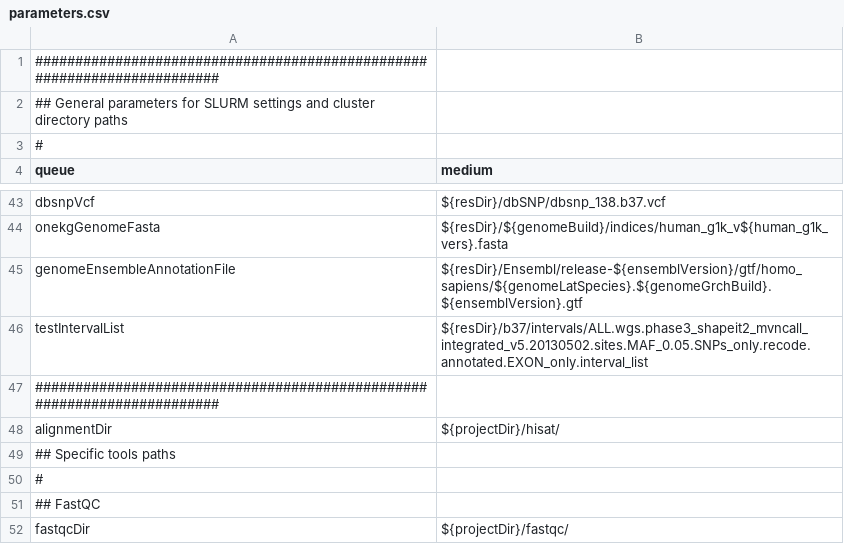
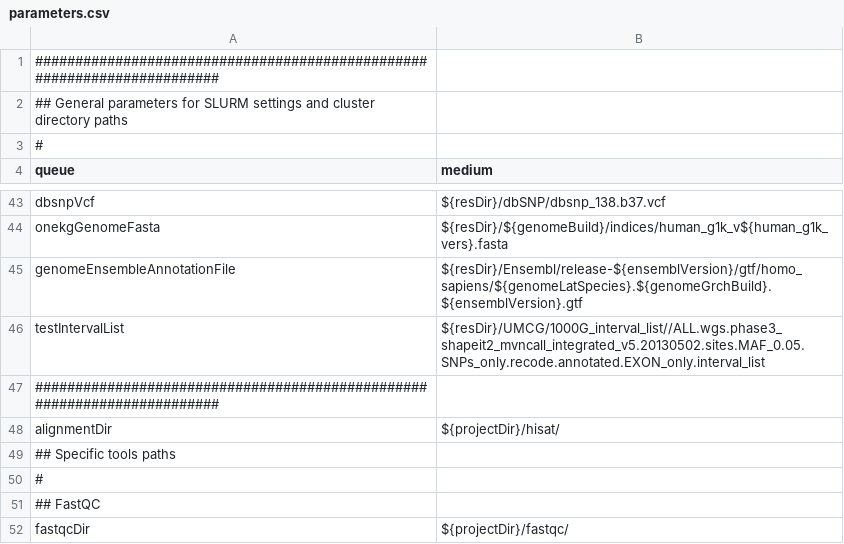
Before and after one commit to molgenis/molgenis-pipelines, a CSV file: compute5/Public_RNA-seq_QC/parameter_files/parameters.csv, drawn as a sheet; only a part is shown, gaps mark what is left out.

Commit message:
change interval list paramter

```diff
--- a/compute5/Public_RNA-seq_QC/parameter_files/parameters.csv
+++ b/compute5/Public_RNA-seq_QC/parameter_files/parameters.csv
@@ -45,3 +45,3 @@ onekgGenomeFasta,${resDir}/${genomeBuild}/indices/human_g1k_v${human_g1k_vers}.f
 genomeEnsembleAnnotationFile,${resDir}/Ensembl/release-${ensemblVersion}/gtf/homo_sapiens/${genomeLatSpecies}.${genomeGrchBuild}.${ensemblVersion}.gtf
-testIntervalList,${resDir}/b37/intervals/ALL.wgs.phase3_shapeit2_mvncall_integrated_v5.20130502.sites.MAF_0.05.SNPs_only.recode.annotated.EXON_only.interval_list
+testIntervalList,${resDir}/UMCG/1000G_interval_list//ALL.wgs.phase3_shapeit2_mvncall_integrated_v5.20130502.sites.MAF_0.05.SNPs_only.recode.annotated.EXON_only.interval_list
 ########################################################################
```
